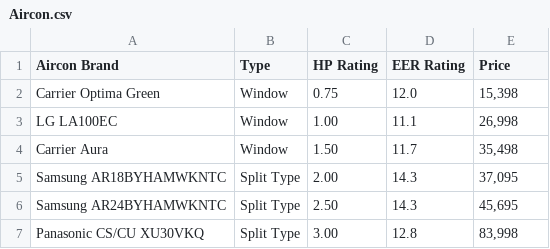
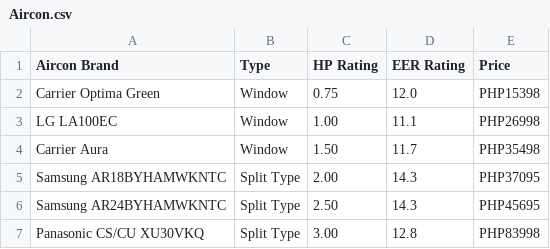
Before and after one commit to torbel/heatload, a CSV file: Aircon.csv, drawn as a sheet.

Commit message:
Add files via upload

```diff
--- a/Aircon.csv
+++ b/Aircon.csv
@@ -1,7 +1,7 @@
 Aircon Brand,Type,HP Rating,EER Rating,Price
-Carrier Optima Green,Window,0.75,12.0,"15,398"
-LG LA100EC,Window,1.00,11.1,"26,998"
-Carrier Aura,Window,1.50,11.7,"35,498"
-Samsung AR18BYHAMWKNTC,Split Type,2.00,14.3,"37,095"
-Samsung AR24BYHAMWKNTC,Split Type,2.50,14.3,"45,695"
-Panasonic CS/CU XU30VKQ,Split Type,3.00,12.8,"83,998"
+Carrier Optima Green,Window,0.75,12.0,PHP15398
+LG LA100EC,Window,1.00,11.1,PHP26998
+Carrier Aura,Window,1.50,11.7,PHP35498
+Samsung AR18BYHAMWKNTC,Split Type,2.00,14.3,PHP37095
+Samsung AR24BYHAMWKNTC,Split Type,2.50,14.3,PHP45695
+Panasonic CS/CU XU30VKQ,Split Type,3.00,12.8,PHP83998
```
